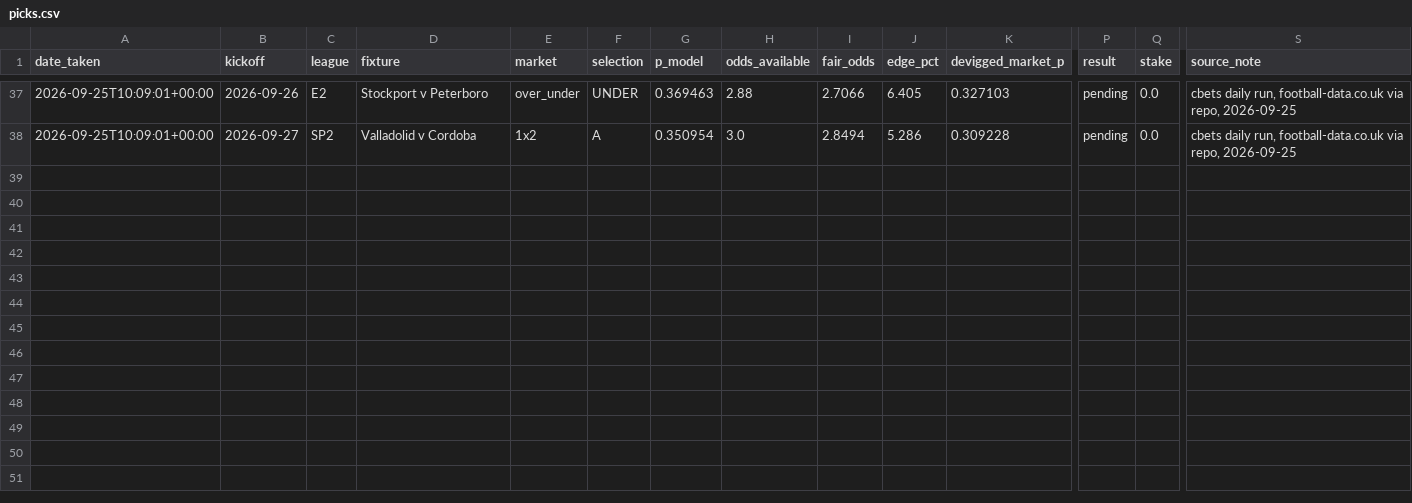
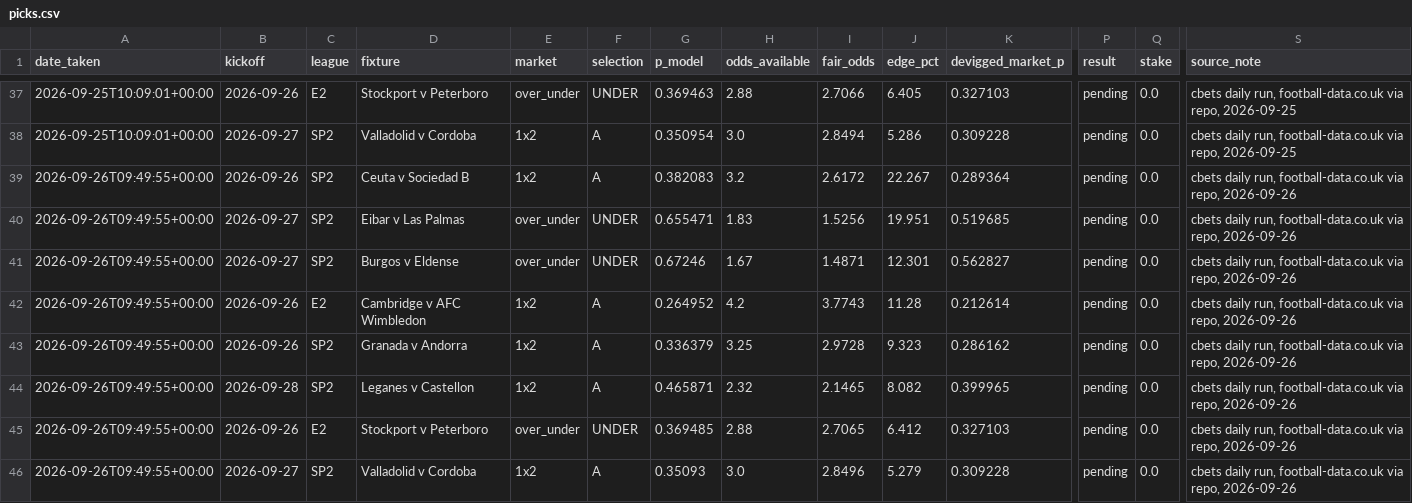
Before and after one commit to allanzico/compounding, a CSV file: picks.csv, drawn as a sheet; only a part is shown, gaps mark what is left out; rows hold the shown columns only; the diff names each change by its address in the sheet, - before the commit and + after, or states it on an @@ line.

Commit message:
daily: 2026-09-26

```diff
--- a/picks.csv
+++ b/picks.csv
+row 39: 2026-09-26T09:49:55+00:00 | 2026-09-26 | SP2 | Ceuta v Sociedad B | 1x2 | A | 0.382083 | 3.2 | 2.6172 | 22.267 | 0.289364 | pending | 0.0 | cbets daily run, football-data.co.uk via repo, 2026-09-26
+row 40: 2026-09-26T09:49:55+00:00 | 2026-09-27 | SP2 | Eibar v Las Palmas | over_under | UNDER | 0.655471 | 1.83 | 1.5256 | 19.951 | 0.519685 | pending | 0.0 | cbets daily run, football-data.co.uk via repo, 2026-09-26
+row 41: 2026-09-26T09:49:55+00:00 | 2026-09-27 | SP2 | Burgos v Eldense | over_under | UNDER | 0.67246 | 1.67 | 1.4871 | 12.301 | 0.562827 | pending | 0.0 | cbets daily run, football-data.co.uk via repo, 2026-09-26
+row 42: 2026-09-26T09:49:55+00:00 | 2026-09-26 | E2 | Cambridge v AFC Wimbledon | 1x2 | A | 0.264952 | 4.2 | 3.7743 | 11.28 | 0.212614 | pending | 0.0 | cbets daily run, football-data.co.uk via repo, 2026-09-26
+row 43: 2026-09-26T09:49:55+00:00 | 2026-09-26 | SP2 | Granada v Andorra | 1x2 | A | 0.336379 | 3.25 | 2.9728 | 9.323 | 0.286162 | pending | 0.0 | cbets daily run, football-data.co.uk via repo, 2026-09-26
+row 44: 2026-09-26T09:49:55+00:00 | 2026-09-28 | SP2 | Leganes v Castellon | 1x2 | A | 0.465871 | 2.32 | 2.1465 | 8.082 | 0.399965 | pending | 0.0 | cbets daily run, football-data.co.uk via repo, 2026-09-26
+row 45: 2026-09-26T09:49:55+00:00 | 2026-09-26 | E2 | Stockport v Peterboro | over_under | UNDER | 0.369485 | 2.88 | 2.7065 | 6.412 | 0.327103 | pending | 0.0 | cbets daily run, football-data.co.uk via repo, 2026-09-26
+row 46: 2026-09-26T09:49:55+00:00 | 2026-09-27 | SP2 | Valladolid v Cordoba | 1x2 | A | 0.35093 | 3.0 | 2.8496 | 5.279 | 0.309228 | pending | 0.0 | cbets daily run, football-data.co.uk via repo, 2026-09-26
```
Also changed, not shown: projections.csv, 3 other files.
